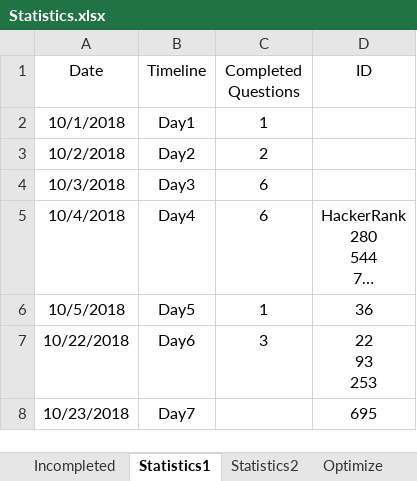
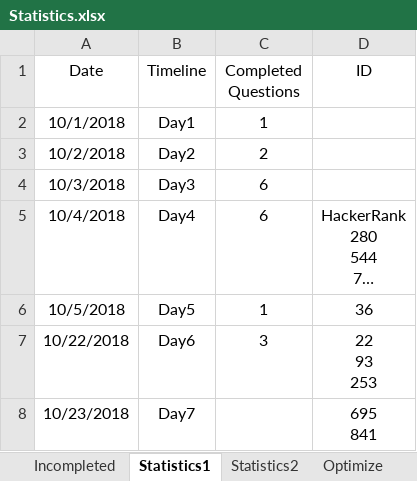
Before and after one commit to ManishLade/coding-practice, an Excel workbook: Interview/Statistics.xlsx, sheet Statistics1, drawn as a sheet; long unchanged cells end in …; values as stored, in another font and other column widths than the file's, no borders; table styles not drawn; ↵ is a line break in a cell; the diff names each change by its address in the sheet, - before the commit and + after, or states it on an @@ line.

```diff
--- a/Interview/Statistics.xlsx (sheet Statistics1)
+++ b/Interview/Statistics.xlsx (sheet Statistics1)
-D8 (ID): 695
+D8 (ID): 695 ↵ 841
```
Also changed, not shown: 3 other files.
